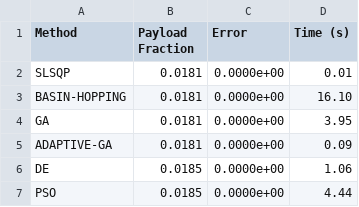
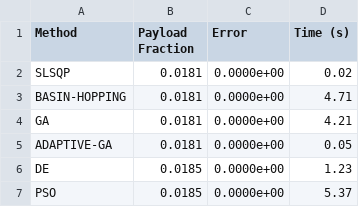
Before and after one commit to vkhansen/Rocket_Propulsion, a CSV file: Stage_Opt/output/optimization_summary.csv, drawn as a sheet.

```diff
--- a/Stage_Opt/output/optimization_summary.csv
+++ b/Stage_Opt/output/optimization_summary.csv
@@ -1,7 +1,7 @@
 Method,Payload Fraction,Error,Time (s)
-SLSQP,0.0181,0.0000e+00,0.01
-BASIN-HOPPING,0.0181,0.0000e+00,16.10
-GA,0.0181,0.0000e+00,3.95
-ADAPTIVE-GA,0.0181,0.0000e+00,0.09
-DE,0.0185,0.0000e+00,1.06
-PSO,0.0185,0.0000e+00,4.44
+SLSQP,0.0181,0.0000e+00,0.02
+BASIN-HOPPING,0.0181,0.0000e+00,4.71
+GA,0.0181,0.0000e+00,4.21
+ADAPTIVE-GA,0.0181,0.0000e+00,0.05
+DE,0.0185,0.0000e+00,1.23
+PSO,0.0185,0.0000e+00,5.37
```
Also changed, not shown: Stage_Opt/output/stage_results.csv, 9 other files.
